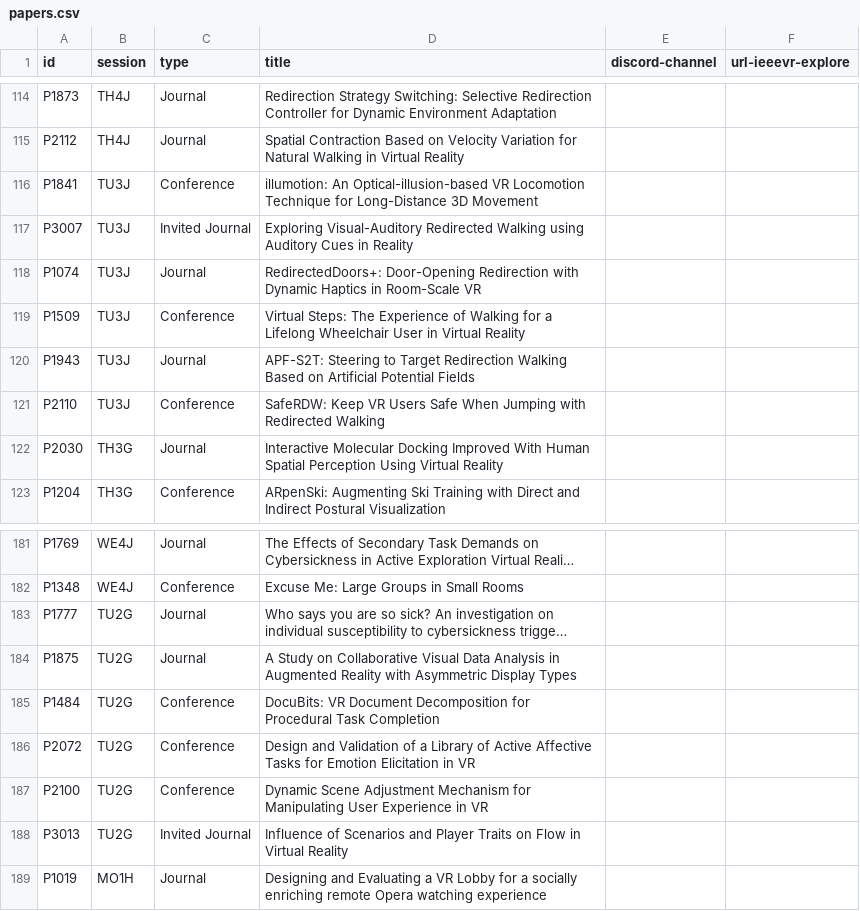
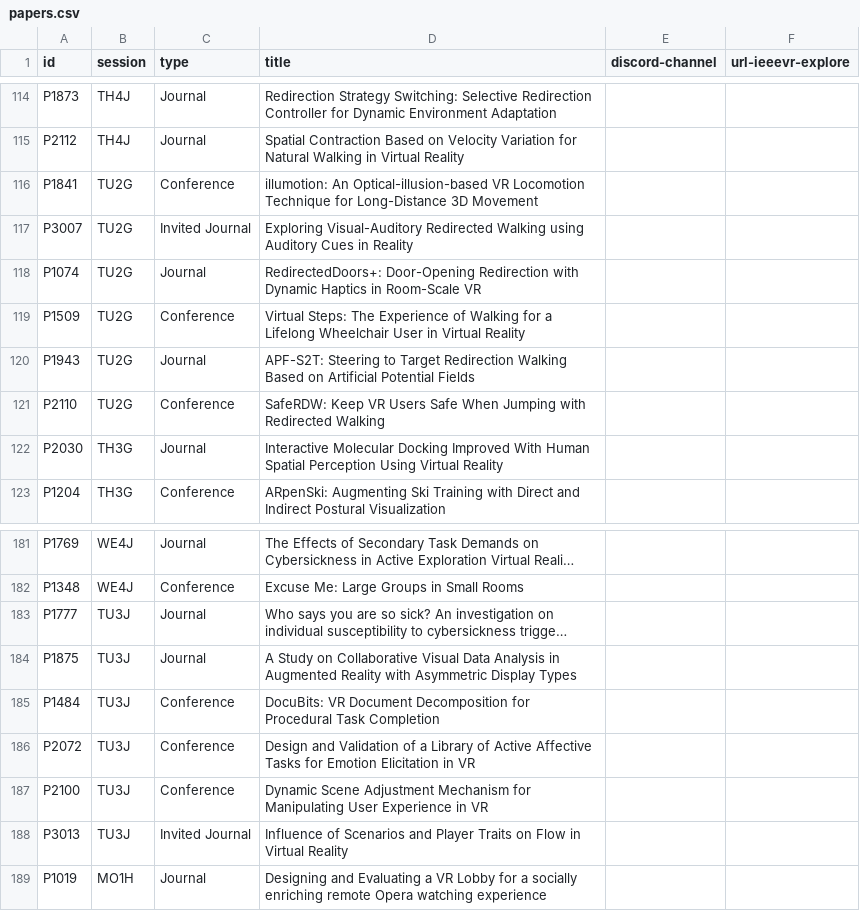
Before and after one commit to ieeevr/2024, a CSV file: _data/papers.csv, drawn as a sheet; only a part is shown, gaps mark what is left out; long unchanged cells end in …; the diff names each change by its address in the sheet, - before the commit and + after, or states it on an @@ line.

Commit message:
papers

```diff
--- a/_data/papers.csv
+++ b/_data/papers.csv
-B116:B121 (session): TU3J
+B116:B121 (session): TU2G
-B183:B188 (session): TU2G
+B183:B188 (session): TU3J
```
Also changed, not shown: _data/sessions.csv.
